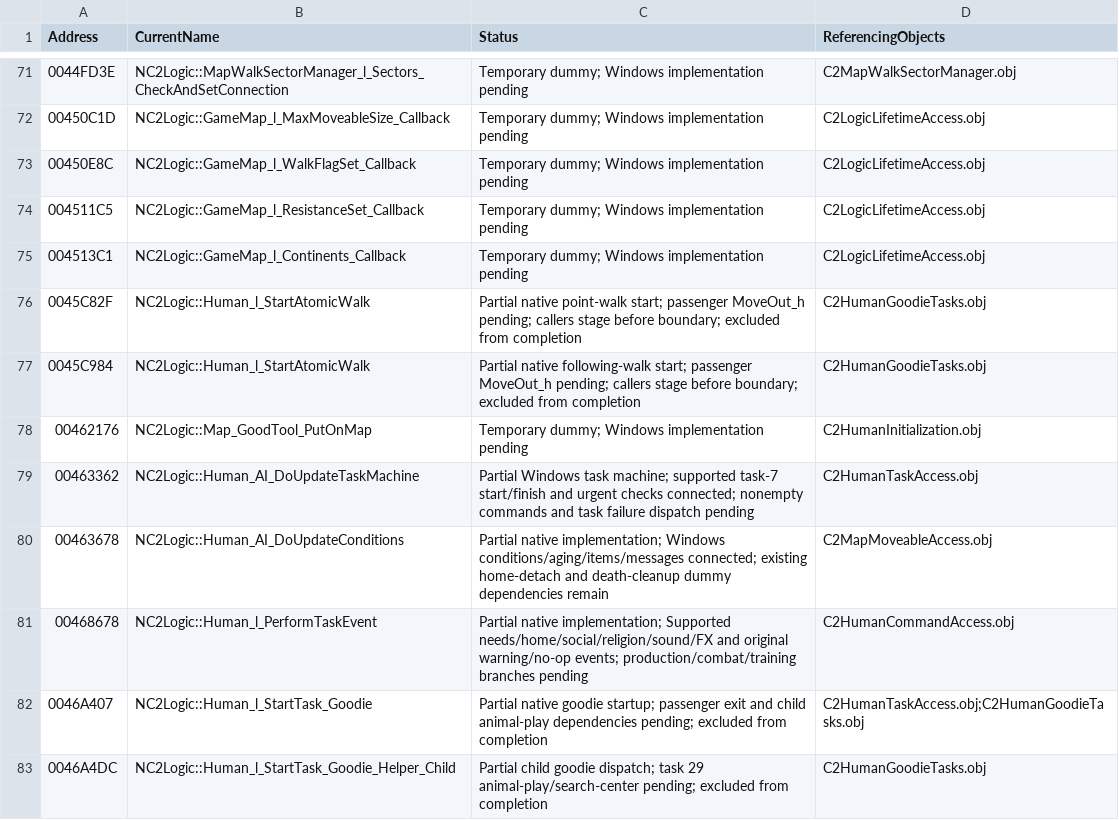
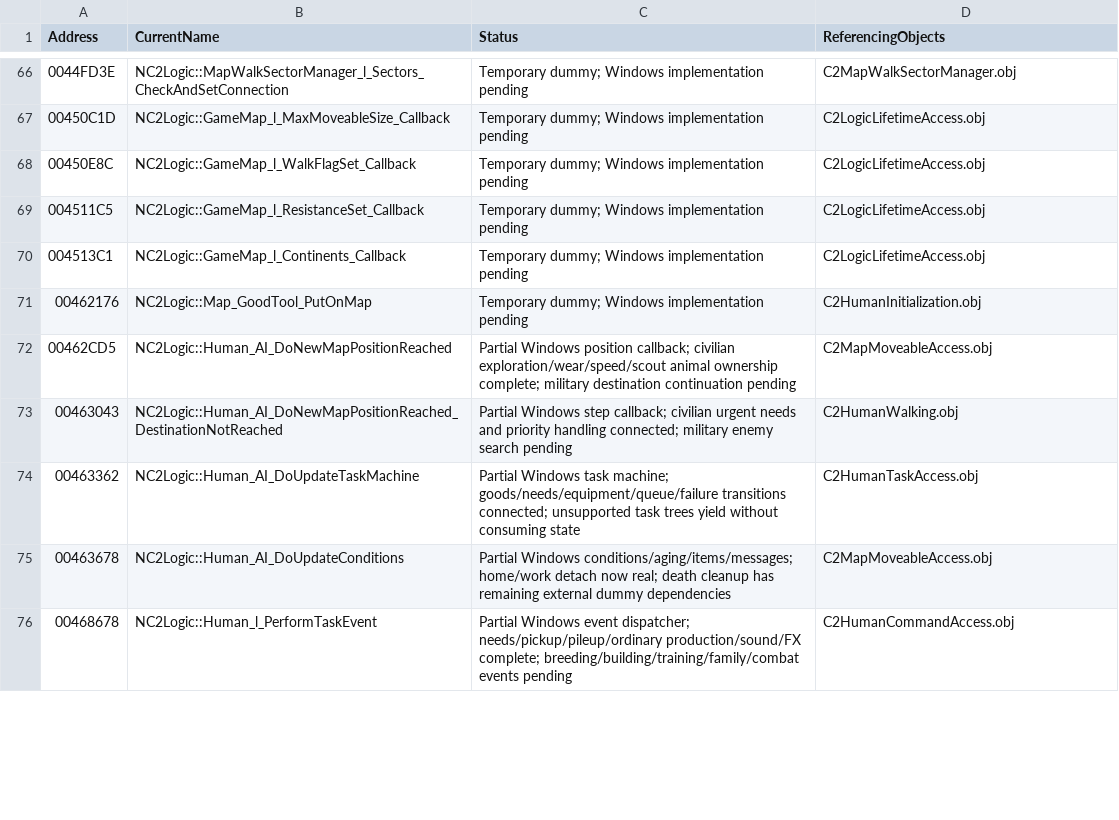
Before and after one commit to HaoJun0823/OpenVikings_cpp, a CSV file: docs/TEMPORARY_LINK_STUBS.csv, drawn as a sheet; only a part is shown, gaps mark what is left out; the diff covers the shown part only.

Commit message:
Restore Windows civilian goods, household work and equipment

```diff
--- a/docs/TEMPORARY_LINK_STUBS.csv
+++ b/docs/TEMPORARY_LINK_STUBS.csv
@@ -75,9 +70,7 @@ Address,CurrentName,Status,ReferencingObjects
 004513C1,NC2Logic::GameMap_l_Continents_Callback,Temporary dummy; Windows implementation pending,C2LogicLifetimeAccess.obj
-0045C82F,NC2Logic::Human_l_StartAtomicWalk,Partial native point-walk start; passenger MoveOut_h pending; callers stage before boundary; excluded from completion,C2HumanGoodieTasks.obj
-0045C984,NC2Logic::Human_l_StartAtomicWalk,Partial native following-walk start; passenger MoveOut_h pending; callers stage before boundary; excluded from completion,C2HumanGoodieTasks.obj
 00462176,NC2Logic::Map_GoodTool_PutOnMap,Temporary dummy; Windows implementation pending,C2HumanInitialization.obj
-00463362,NC2Logic::Human_AI_DoUpdateTaskMachine,Partial Windows task machine; supported task-7 start/finish and urgent checks connected; nonempty commands and task failure dispatch pending,C2HumanTaskAccess.obj
-00463678,NC2Logic::Human_AI_DoUpdateConditions,Partial native implementation; Windows conditions/aging/items/messages connected; existing home-detach and death-cleanup dummy dependencies remain,C2MapMoveableAccess.obj
-00468678,NC2Logic::Human_l_PerformTaskEvent,Partial native implementation; Supported needs/home/social/religion/sound/FX and original warning/no-op events; production/combat/training branches pending,C2HumanCommandAccess.obj
-0046A407,NC2Logic::Human_l_StartTask_Goodie,Partial native goodie startup; passenger exit and child animal-play dependencies pending; excluded from completion,C2HumanTaskAccess.obj;C2HumanGoodieTasks.obj
-0046A4DC,NC2Logic::Human_l_StartTask_Goodie_Helper_Child,Partial child goodie dispatch; task 29 animal-play/search-center pending; excluded from completion,C2HumanGoodieTasks.obj
+00462CD5,NC2Logic::Human_AI_DoNewMapPositionReached,Partial Windows position callback; civilian exploration/wear/speed/scout animal ownership complete; military destination continuation pending,C2MapMoveableAccess.obj
+00463043,NC2Logic::Human_AI_DoNewMapPositionReached_DestinationNotReached,Partial Windows step callback; civilian urgent needs and priority handling connected; military enemy search pending,C2HumanWalking.obj
+00463362,NC2Logic::Human_AI_DoUpdateTaskMachine,Partial Windows task machine; goods/needs/equipment/queue/failure transitions connected; unsupported task trees yield without consuming state,C2HumanTaskAccess.obj
+00463678,NC2Logic::Human_AI_DoUpdateConditions,Partial Windows conditions/aging/items/messages; home/work detach now real; death cleanup has remaining external dummy dependencies,C2MapMoveableAccess.obj
+00468678,NC2Logic::Human_l_PerformTaskEvent,Partial Windows event dispatcher; needs/pickup/pileup/ordinary production/sound/FX complete; breeding/building/training/family/combat events pending,C2HumanCommandAccess.obj
```
Also changed, not shown: 5 added rows, 17 removed rows and 6 edited cells elsewhere in this file, 49 other files.
